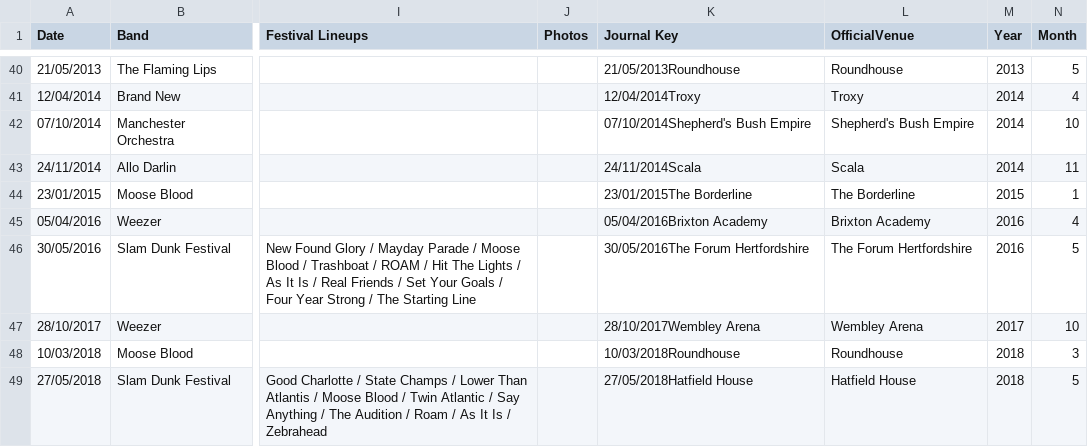
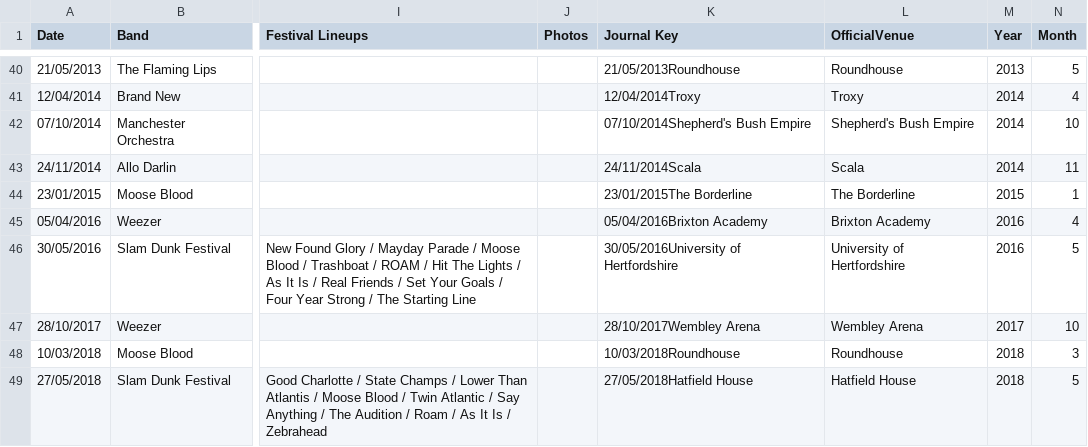
Before and after one commit to slobulike/GigList, a CSV file: data/journal_stem.csv, drawn as a sheet; only a part is shown, gaps mark what is left out; the diff names each change by its address in the sheet, - before the commit and + after, or states it on an @@ line.

```diff
--- a/data/journal_stem.csv
+++ b/data/journal_stem.csv
-K46 (Journal Key): 30/05/2016The Forum Hertfordshire
+K46 (Journal Key): 30/05/2016University of Hertfordshire
-L46 (OfficialVenue): The Forum Hertfordshire
+L46 (OfficialVenue): University of Hertfordshire
```
Also changed, not shown: data/journal.csv, data/journal_dev.csv, 3 other files.
